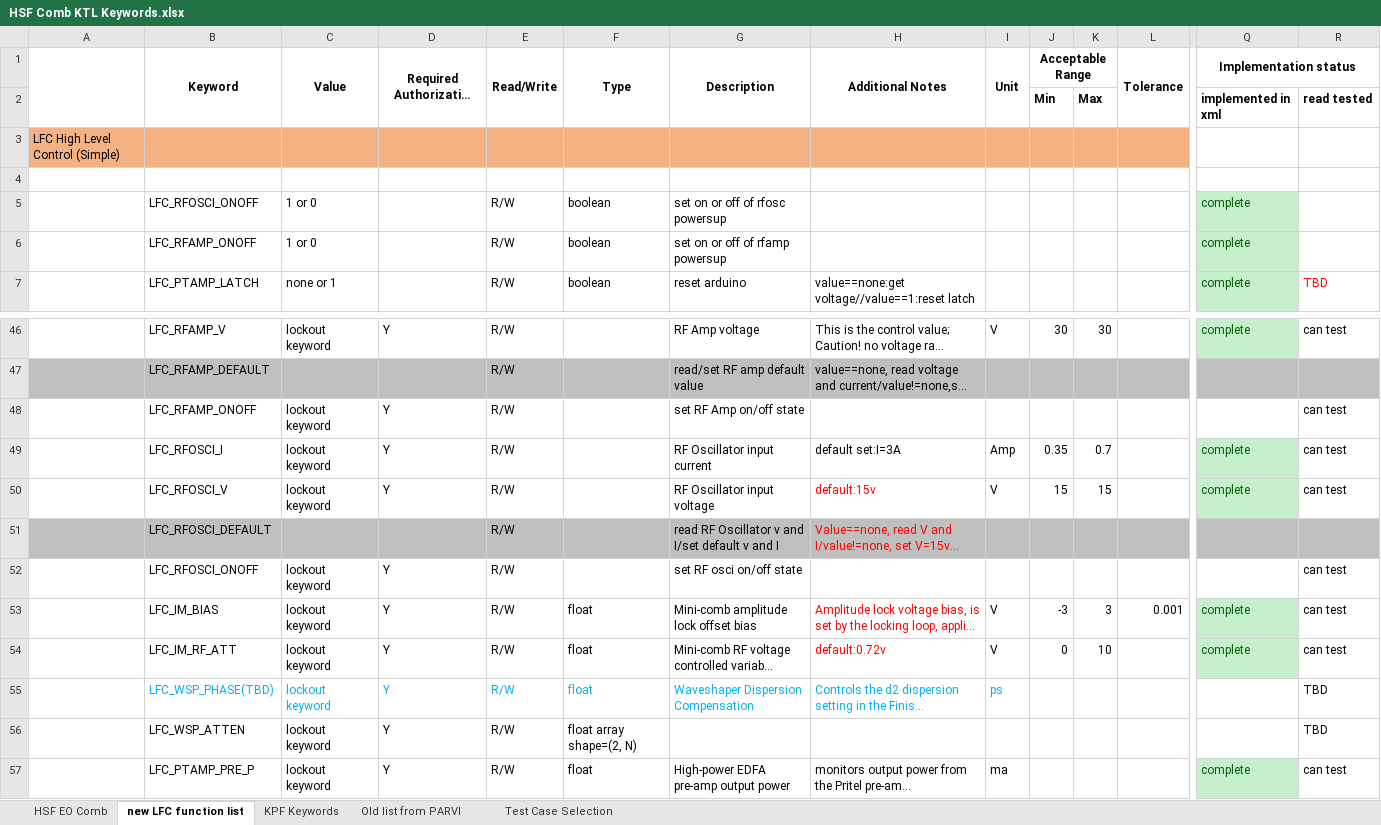
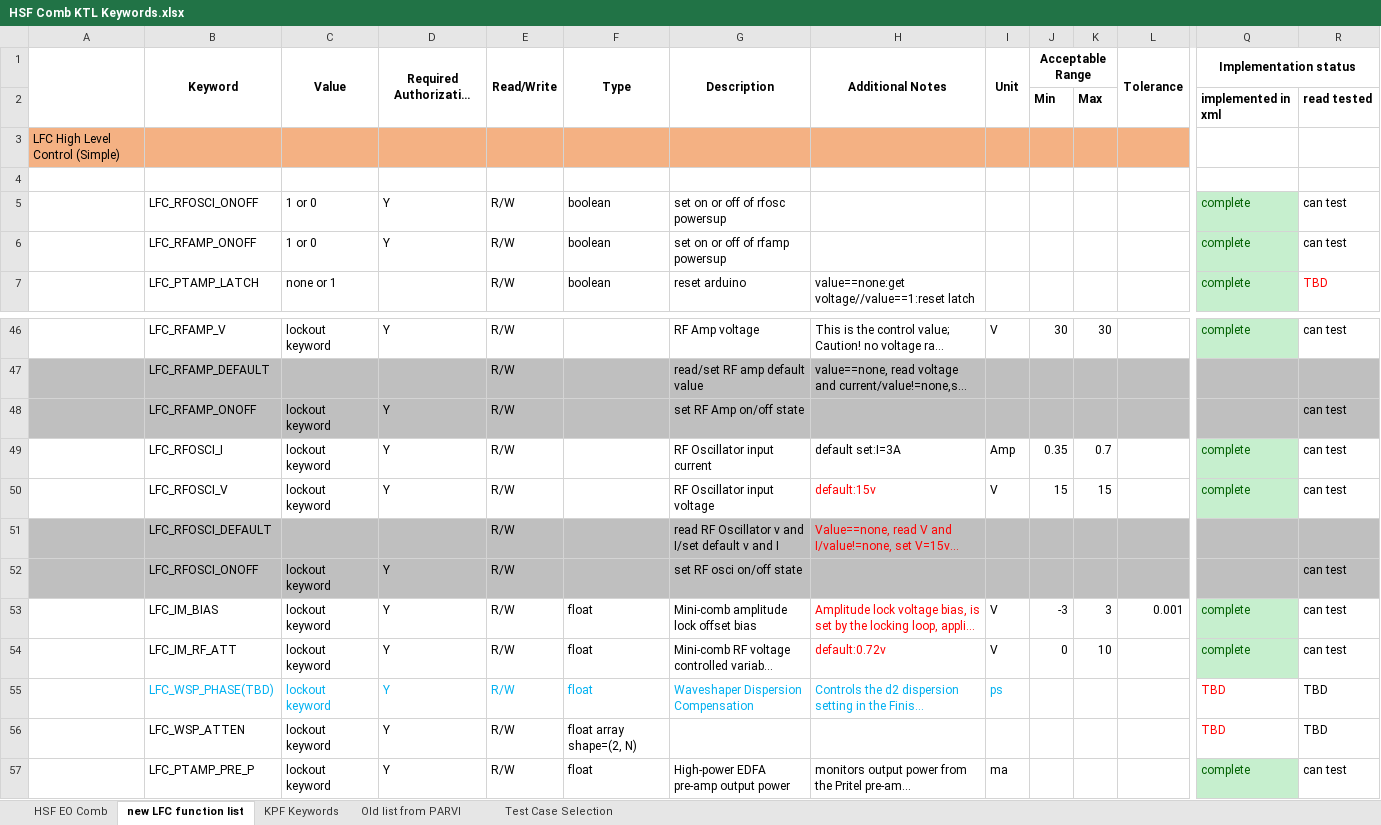
Before and after one commit to kester2015/KeckLFC-deploy, an Excel workbook: HSF Comb KTL Keywords.xlsx, sheet new LFC function list, drawn as a sheet; only a part is shown, gaps mark what is left out; long unchanged cells end in …; values as stored, in another font and other column widths than the file's, no borders; the diff covers the shown part only; the diff names each change by its address in the sheet, - before the commit and + after, or states it on an @@ line.

Commit message:
more KTL keywords implemented

```diff
--- a/HSF Comb KTL Keywords.xlsx (sheet new LFC function list)
+++ b/HSF Comb KTL Keywords.xlsx (sheet new LFC function list)
-D5:D6: (empty)
+D5:D6: Y
-R5:R6: (empty)
+R5:R6: can test
-A48:R48 fill: none
+A48:R48 fill: #BFBFBF
-A52:R52 fill: none
+A52:R52 fill: #BFBFBF
-Q55:Q56 (Implementation status): (empty)
+Q55:Q56 (Implementation status): TBD
```
Also changed, not shown: cell formats elsewhere in this sheet, 1 other file.
